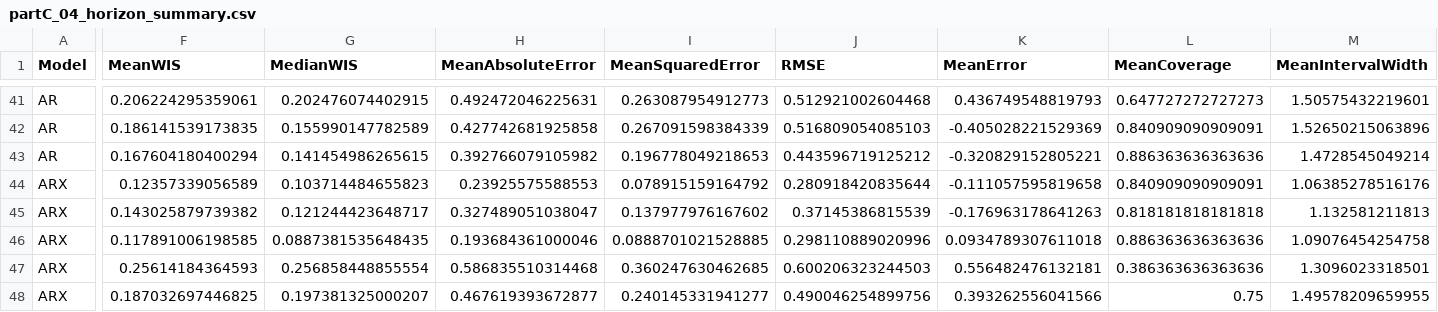
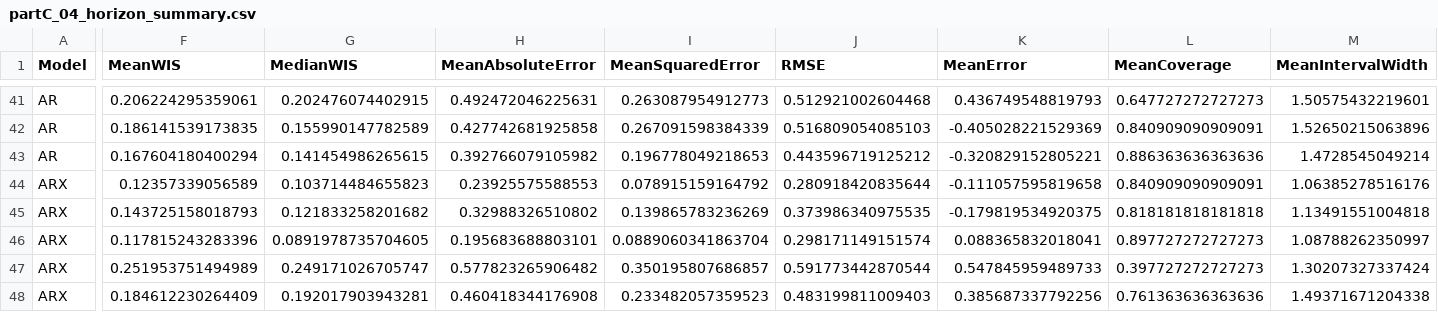
Before and after one commit to Kaahin-19/hybrid-epidemic-forecasting, a CSV file: results/partC/tables/partC_04_horizon_summary.csv, drawn as a sheet; only a part is shown, gaps mark what is left out; the diff covers the shown part only; the diff names each change by its address in the sheet, - before the commit and + after, or states it on an @@ line.

```diff
--- a/results/partC/tables/partC_04_horizon_summary.csv
+++ b/results/partC/tables/partC_04_horizon_summary.csv
-F45 (MeanWIS): 0.143025879739382
+F45 (MeanWIS): 0.143725158018793
-G45 (MedianWIS): 0.121244423648717
+G45 (MedianWIS): 0.121833258201682
-H45 (MeanAbsoluteError): 0.327489051038047
+H45 (MeanAbsoluteError): 0.32988326510802
-I45 (MeanSquaredError): 0.137977976167602
+I45 (MeanSquaredError): 0.139865783236269
-J45 (RMSE): 0.37145386815539
+J45 (RMSE): 0.373986340975535
-K45 (MeanError): -0.176963178641263
+K45 (MeanError): -0.179819534920375
-M45 (MeanIntervalWidth): 1.132581211813
+M45 (MeanIntervalWidth): 1.13491551004818
-F46 (MeanWIS): 0.117891006198585
+F46 (MeanWIS): 0.117815243283396
-G46 (MedianWIS): 0.0887381535648435
+G46 (MedianWIS): 0.0891978735704605
-H46 (MeanAbsoluteError): 0.193684361000046
+H46 (MeanAbsoluteError): 0.195683688803101
-I46 (MeanSquaredError): 0.0888701021528885
+I46 (MeanSquaredError): 0.0889060341863704
-J46 (RMSE): 0.298110889020996
+J46 (RMSE): 0.298171149151574
-K46 (MeanError): 0.0934789307611018
+K46 (MeanError): 0.088365832018041
-L46 (MeanCoverage): 0.886363636363636
+L46 (MeanCoverage): 0.897727272727273
-M46 (MeanIntervalWidth): 1.09076454254758
+M46 (MeanIntervalWidth): 1.08788262350997
-F47 (MeanWIS): 0.25614184364593
+F47 (MeanWIS): 0.251953751494989
-G47 (MedianWIS): 0.256858448855554
+G47 (MedianWIS): 0.249171026705747
-H47 (MeanAbsoluteError): 0.586835510314468
+H47 (MeanAbsoluteError): 0.577823265906482
-I47 (MeanSquaredError): 0.360247630462685
+I47 (MeanSquaredError): 0.350195807686857
-J47 (RMSE): 0.600206323244503
+J47 (RMSE): 0.591773442870544
-K47 (MeanError): 0.556482476132181
+K47 (MeanError): 0.547845959489733
-L47 (MeanCoverage): 0.386363636363636
+L47 (MeanCoverage): 0.397727272727273
-M47 (MeanIntervalWidth): 1.3096023318501
+M47 (MeanIntervalWidth): 1.30207327337424
-F48 (MeanWIS): 0.187032697446825
+F48 (MeanWIS): 0.184612230264409
-G48 (MedianWIS): 0.197381325000207
+G48 (MedianWIS): 0.192017903943281
-H48 (MeanAbsoluteError): 0.467619393672877
+H48 (MeanAbsoluteError): 0.460418344176908
-I48 (MeanSquaredError): 0.240145331941277
+I48 (MeanSquaredError): 0.233482057359523
-J48 (RMSE): 0.490046254899756
+J48 (RMSE): 0.483199811009403
-K48 (MeanError): 0.393262556041566
+K48 (MeanError): 0.385687337792256
-L48 (MeanCoverage): 0.75
+L48 (MeanCoverage): 0.761363636363636
-M48 (MeanIntervalWidth): 1.49578209659955
+M48 (MeanIntervalWidth): 1.49371671204338
```
Also changed, not shown: 163 edited cells elsewhere in this file, results/partC/tables/partC_04_horizon_scores.csv, results/partC/tables/partC_04_interval_scores.csv, 22 other files.
